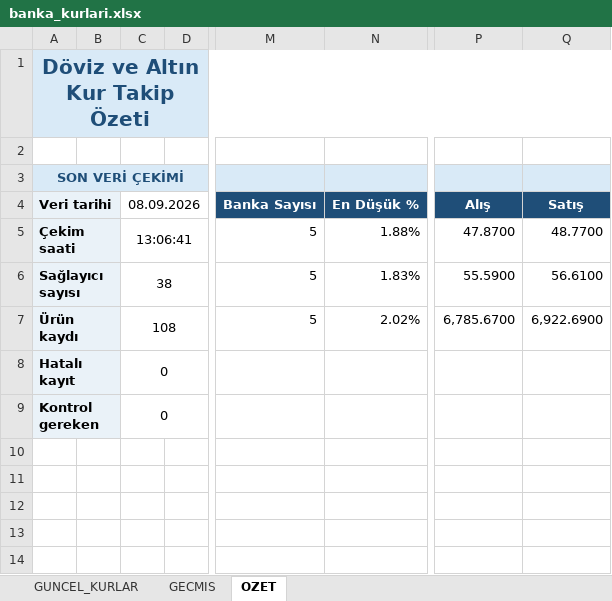
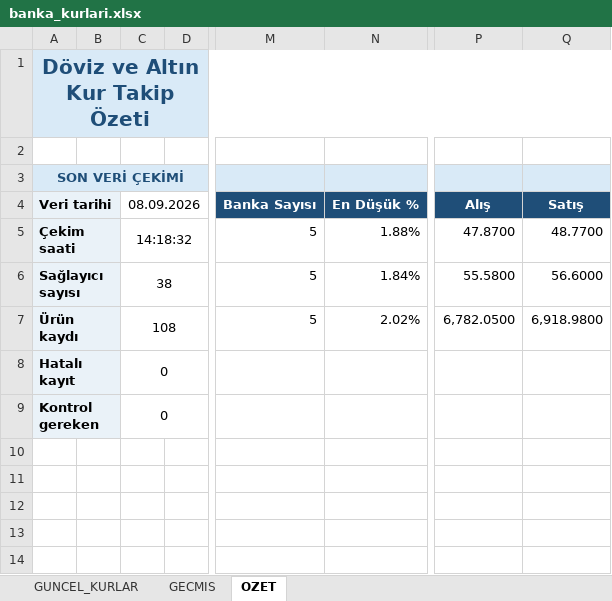
Before and after one commit to ozgeyamc/banka-kurlari-takip, an Excel workbook: output/banka_kurlari.xlsx, sheet OZET, drawn as a sheet; only a part is shown, gaps mark what is left out; values as stored, in another font and other column widths than the file's, no borders; charts and pictures not drawn; the diff names each change by its address in the sheet, - before the commit and + after, or states it on an @@ line.

```diff
--- a/output/banka_kurlari.xlsx (sheet OZET)
+++ b/output/banka_kurlari.xlsx (sheet OZET)
-C5 (08.09.2026): 13:06:41
+C5 (08.09.2026): 14:18:32
-N6 (En Düşük %): 1.83%
+N6 (En Düşük %): 1.84%
-P6 (Alış): 55.5900
+P6 (Alış): 55.5800
-Q6 (Satış): 56.6100
+Q6 (Satış): 56.6000
-P7 (Alış): 6,785.6700
+P7 (Alış): 6,782.0500
-Q7 (Satış): 6,922.6900
+Q7 (Satış): 6,918.9800
```
Also changed, not shown: sheet GUNCEL_KURLAR, 2 other files.
